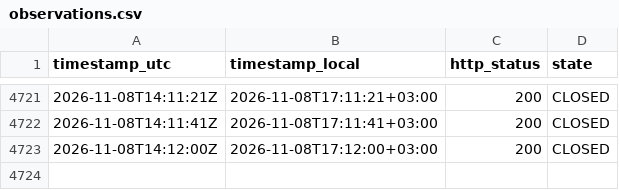
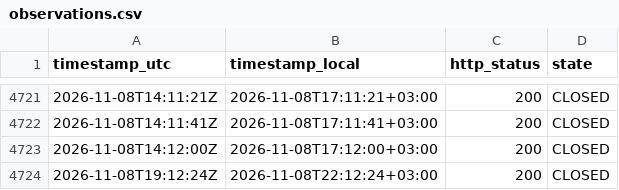
Before and after one commit to atalha1/islamweb-fatwa-notification, a CSV file: log/observations.csv, drawn as a sheet; only a part is shown, gaps mark what is left out.

```diff
--- a/log/observations.csv
+++ b/log/observations.csv
@@ -4723 +4723,2 @@ timestamp_utc,timestamp_local,http_status,state
 2026-11-08T14:12:00Z,2026-11-08T17:12:00+03:00,200,CLOSED
+2026-11-08T19:12:24Z,2026-11-08T22:12:24+03:00,200,CLOSED
```
Also changed, not shown: 1 other file.
